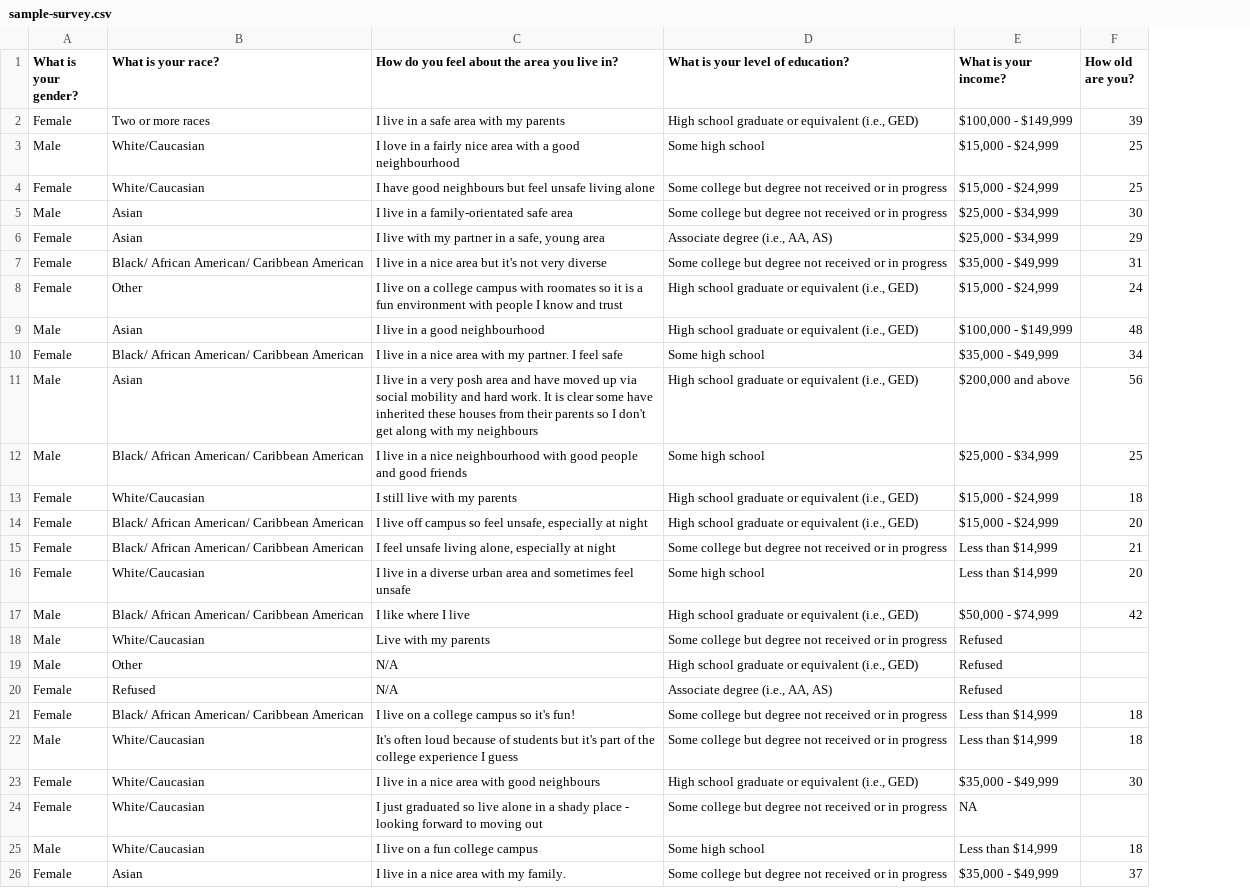
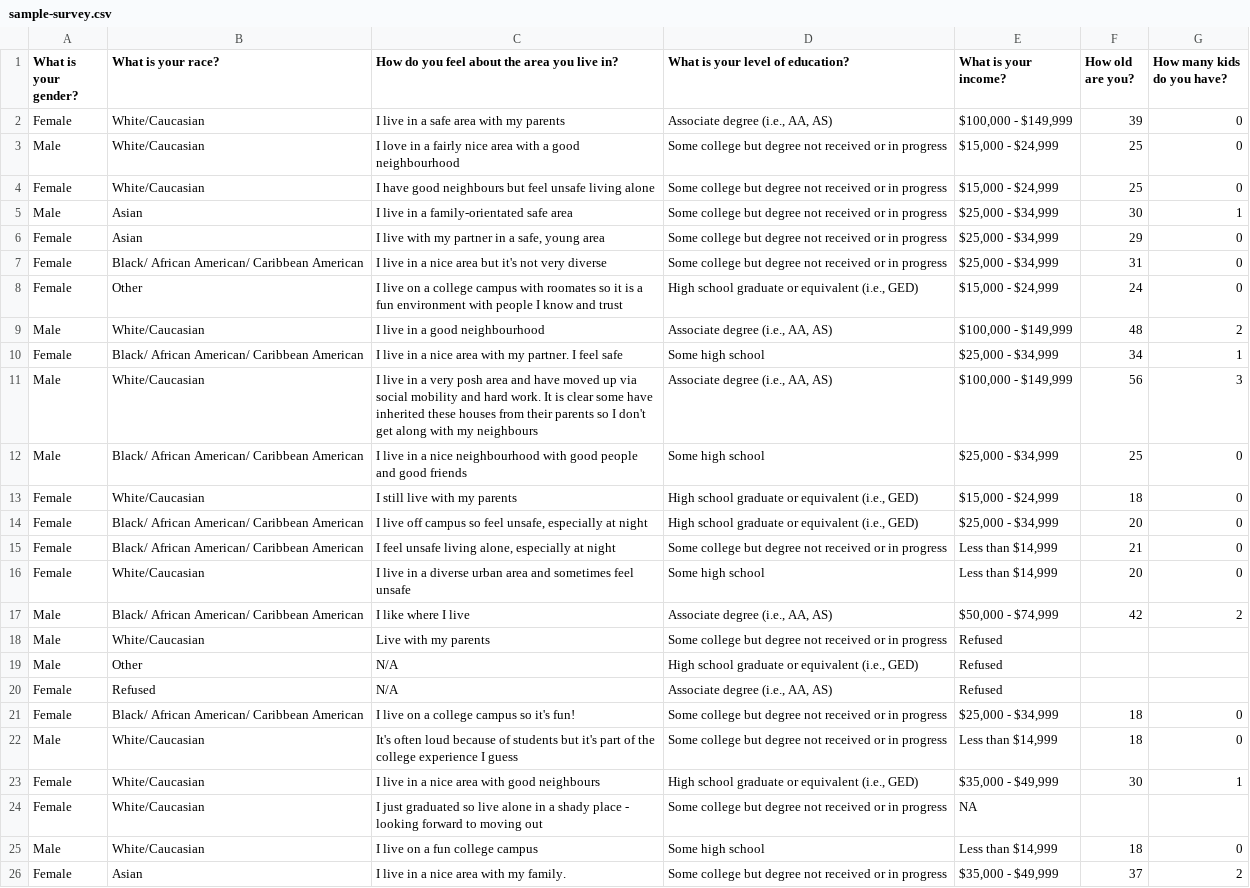
Before and after one commit to spv99/providentia-survey-analysis-tool, a CSV file: csv/sample-survey.csv, drawn as a sheet; only a part is shown; the diff covers the shown part only; the diff names each change by its address in the sheet, - before the commit and + after, or states it on an @@ line.

```diff
--- a/csv/sample-survey.csv
+++ b/csv/sample-survey.csv
+column G (How many kids do you have?), rows 2-26: 0 | 0 | 0 | 1 | 0 | 0 | 0 | 2 | 1 | 3 | 0 | 0 | 0 | 0 | 0 | 2 |  |  |  | 0 | 0 | 1 |  | 0 | 2
-B2 (What is your race?): Two or more races
+B2 (What is your race?): White/Caucasian
-D2 (What is your level of education?): High school graduate or equivalent (i.e., GED)
+D2 (What is your level of education?): Associate degree (i.e., AA, AS)
-D3 (What is your level of education?): Some high school
+D3 (What is your level of education?): Some college but degree not received or in progress
-D6 (What is your level of education?): Associate degree (i.e., AA, AS)
+D6 (What is your level of education?): Some college but degree not received or in progress
-E7 (What is your income?): $35,000 - $49,999
+E7 (What is your income?): $25,000 - $34,999
-B9 (What is your race?): Asian
+B9 (What is your race?): White/Caucasian
-D9 (What is your level of education?): High school graduate or equivalent (i.e., GED)
+D9 (What is your level of education?): Associate degree (i.e., AA, AS)
-E10 (What is your income?): $35,000 - $49,999
+E10 (What is your income?): $25,000 - $34,999
-B11 (What is your race?): Asian
+B11 (What is your race?): White/Caucasian
-D11 (What is your level of education?): High school graduate or equivalent (i.e., GED)
+D11 (What is your level of education?): Associate degree (i.e., AA, AS)
-E11 (What is your income?): $200,000 and above
+E11 (What is your income?): $100,000 - $149,999
-E14 (What is your income?): $15,000 - $24,999
+E14 (What is your income?): $25,000 - $34,999
-D17 (What is your level of education?): High school graduate or equivalent (i.e., GED)
+D17 (What is your level of education?): Associate degree (i.e., AA, AS)
-E21 (What is your income?): Less than $14,999
+E21 (What is your income?): $25,000 - $34,999
```
Also changed, not shown: 36 edited cells elsewhere in this file, 4 other files.
